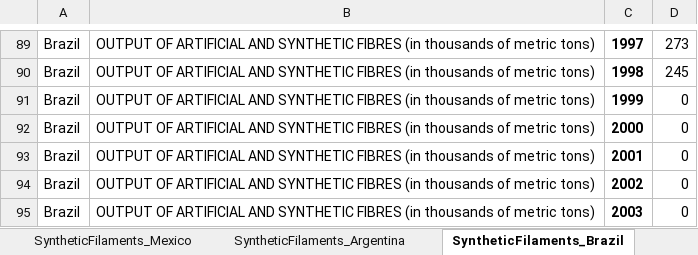
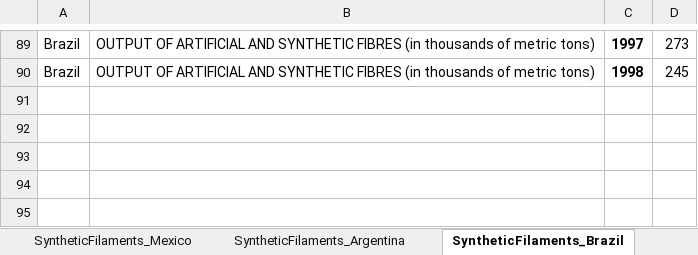
Before and after one commit to ariana848/historical_tech, an Excel workbook: raw data/Mitchell_InternationalHistoricalStatistics/SyntheticFilaments_Americas.xlsx, sheet SyntheticFilaments_Brazil, drawn as a sheet; only a part is shown, gaps mark what is left out; values as stored, in another font and other column widths than the file's, no borders; the diff names each change by its address in the sheet, - before the commit and + after, or states it on an @@ line.

```diff
--- a/raw data/Mitchell_InternationalHistoricalStatistics/SyntheticFilaments_Americas.xlsx (sheet SyntheticFilaments_Brazil)
+++ b/raw data/Mitchell_InternationalHistoricalStatistics/SyntheticFilaments_Americas.xlsx (sheet SyntheticFilaments_Brazil)
-row 91: Brazil | OUTPUT OF ARTIFICIAL AND SYNTHETIC FIBRES (in thousands of metric tons) | 1999 | 0
-row 92: Brazil | OUTPUT OF ARTIFICIAL AND SYNTHETIC FIBRES (in thousands of metric tons) | 2000 | 0
-row 93: Brazil | OUTPUT OF ARTIFICIAL AND SYNTHETIC FIBRES (in thousands of metric tons) | 2001 | 0
-row 94: Brazil | OUTPUT OF ARTIFICIAL AND SYNTHETIC FIBRES (in thousands of metric tons) | 2002 | 0
-row 95: Brazil | OUTPUT OF ARTIFICIAL AND SYNTHETIC FIBRES (in thousands of metric tons) | 2003 | 0
```
Also changed, not shown: sheet SyntheticFilaments_Colombia, 44 other files.
